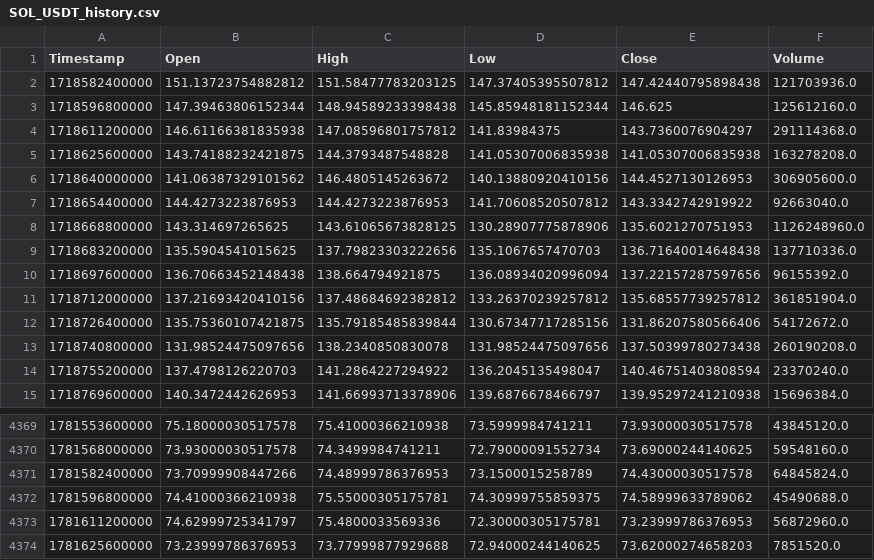
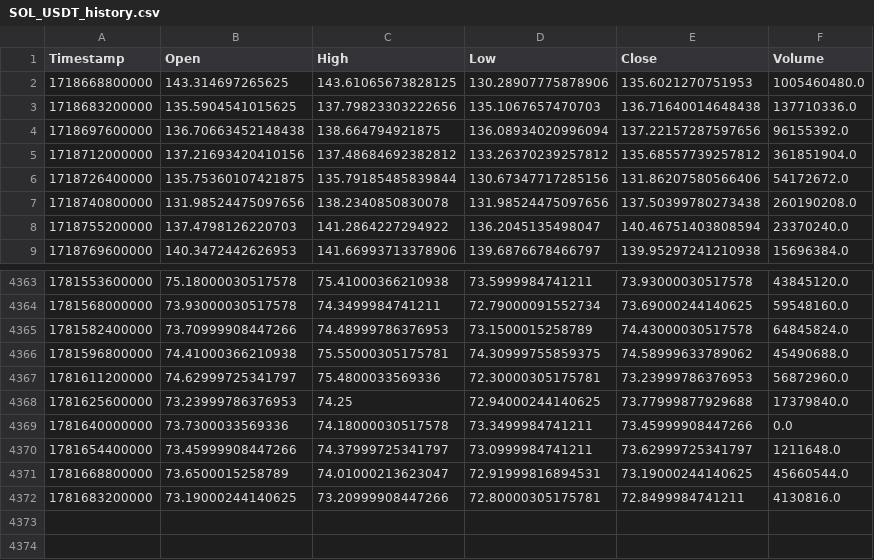
Before and after one commit to KamranPA/Trading-bot-roor, a CSV file: data/4h/SOL_USDT_history.csv, drawn as a sheet; only a part is shown, gaps mark what is left out.

```diff
--- a/data/4h/SOL_USDT_history.csv
+++ b/data/4h/SOL_USDT_history.csv
@@ -1,9 +1,3 @@
 Timestamp,Open,High,Low,Close,Volume
-1718582400000,151.13723754882812,151.58477783203125,147.37405395507812,147.42440795898438,121703936.0
-1718596800000,147.39463806152344,148.94589233398438,145.85948181152344,146.625,125612160.0
-1718611200000,146.61166381835938,147.08596801757812,141.83984375,143.7360076904297,291114368.0
-1718625600000,143.74188232421875,144.3793487548828,141.05307006835938,141.05307006835938,163278208.0
-1718640000000,141.06387329101562,146.4805145263672,140.13880920410156,144.4527130126953,306905600.0
-1718654400000,144.4273223876953,144.4273223876953,141.70608520507812,143.3342742919922,92663040.0
-1718668800000,143.314697265625,143.61065673828125,130.28907775878906,135.6021270751953,1126248960.0
+1718668800000,143.314697265625,143.61065673828125,130.28907775878906,135.6021270751953,1005460480.0
 1718683200000,135.5904541015625,137.79823303222656,135.1067657470703,136.71640014648438,137710336.0
@@ -4373,2 +4367,6 @@ Timestamp,Open,High,Low,Close,Volume
 1781611200000,74.62999725341797,75.4800033569336,72.30000305175781,73.23999786376953,56872960.0
-1781625600000,73.23999786376953,73.77999877929688,72.94000244140625,73.62000274658203,7851520.0
+1781625600000,73.23999786376953,74.25,72.94000244140625,73.77999877929688,17379840.0
+1781640000000,73.7300033569336,74.18000030517578,73.3499984741211,73.45999908447266,0.0
+1781654400000,73.45999908447266,74.37999725341797,73.0999984741211,73.62999725341797,1211648.0
+1781668800000,73.6500015258789,74.01000213623047,72.91999816894531,73.19000244140625,45660544.0
+1781683200000,73.19000244140625,73.20999908447266,72.80000305175781,72.8499984741211,4130816.0
```
Also changed, not shown: data/4h/ATOM_USDT_history.csv, data/4h/BCH_USDT_history.csv, 9 other files.
